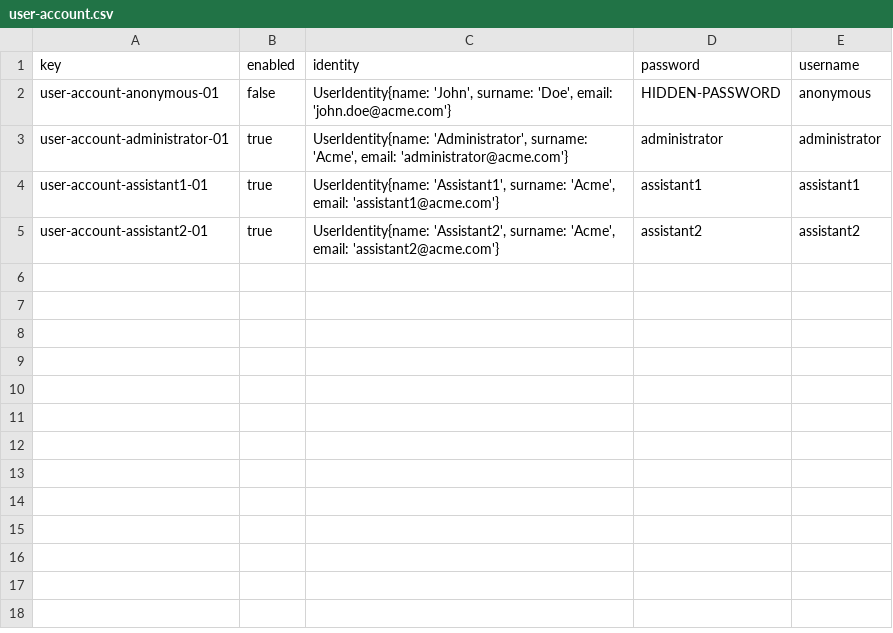
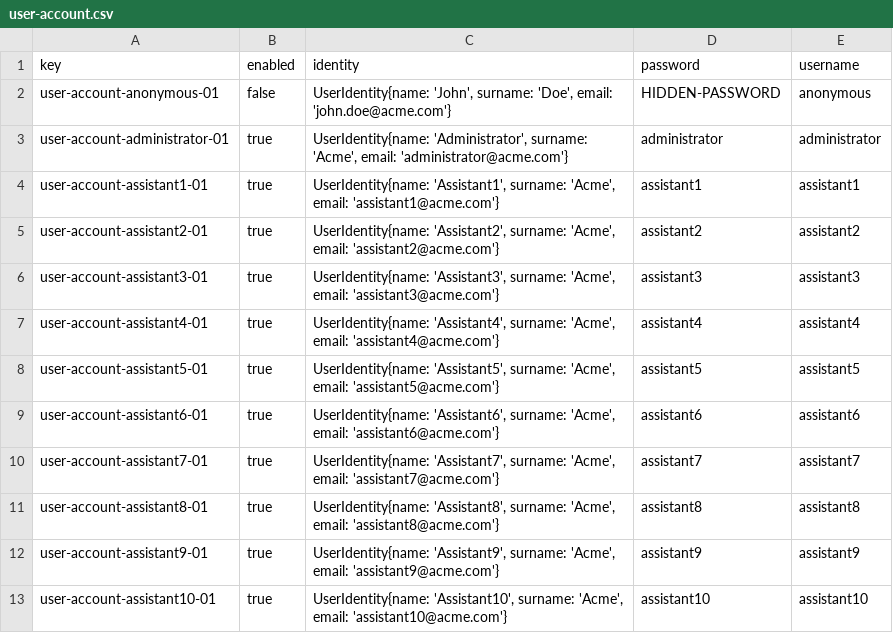
Before and after one commit to VictoriaCRD/Acme-L3-D04, a CSV file: src/main/webapp/WEB-INF/resources/initial-data/user-account.csv, drawn as a sheet; the diff names each change by its address in the sheet, - before the commit and + after, or states it on an @@ line.

```diff
--- a/src/main/webapp/WEB-INF/resources/initial-data/user-account.csv
+++ b/src/main/webapp/WEB-INF/resources/initial-data/user-account.csv
+row 6: user-account-assistant3-01 | true | UserIdentity{name: 'Assistant3', surname: 'Acme', email: 'assistant3@acme.com'} | assistant3 | assistant3
+row 7: user-account-assistant4-01 | true | UserIdentity{name: 'Assistant4', surname: 'Acme', email: 'assistant4@acme.com'} | assistant4 | assistant4
+row 8: user-account-assistant5-01 | true | UserIdentity{name: 'Assistant5', surname: 'Acme', email: 'assistant5@acme.com'} | assistant5 | assistant5
+row 9: user-account-assistant6-01 | true | UserIdentity{name: 'Assistant6', surname: 'Acme', email: 'assistant6@acme.com'} | assistant6 | assistant6
+row 10: user-account-assistant7-01 | true | UserIdentity{name: 'Assistant7', surname: 'Acme', email: 'assistant7@acme.com'} | assistant7 | assistant7
+row 11: user-account-assistant8-01 | true | UserIdentity{name: 'Assistant8', surname: 'Acme', email: 'assistant8@acme.com'} | assistant8 | assistant8
+row 12: user-account-assistant9-01 | true | UserIdentity{name: 'Assistant9', surname: 'Acme', email: 'assistant9@acme.com'} | assistant9 | assistant9
+row 13: user-account-assistant10-01 | true | UserIdentity{name: 'Assistant10', surname: 'Acme', email: 'assistant10@acme.com'} | assistant10 | assistant10
```
Also changed, not shown: src/main/webapp/WEB-INF/resources/sample-data/assistant.csv, 2 other files.
